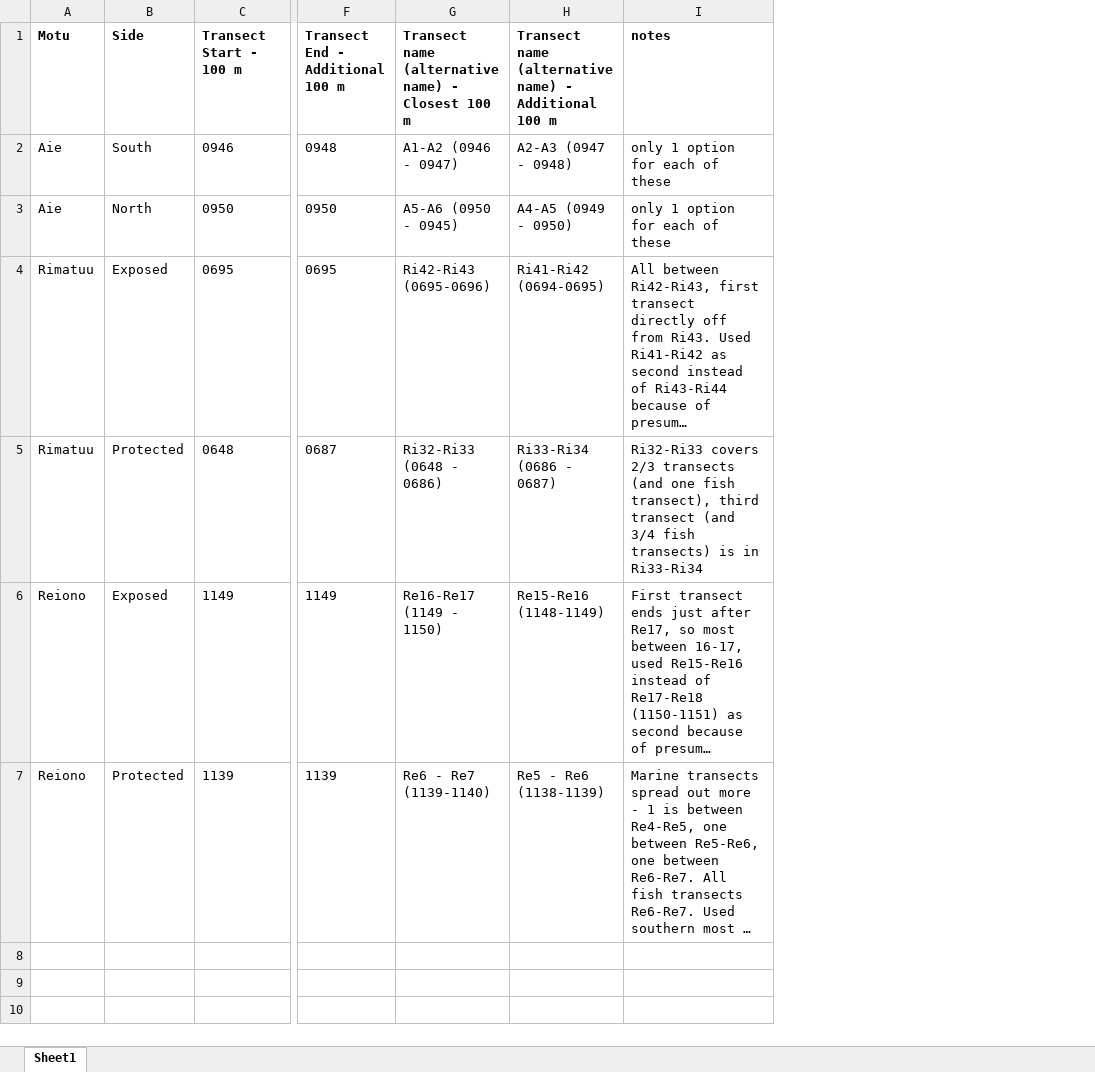
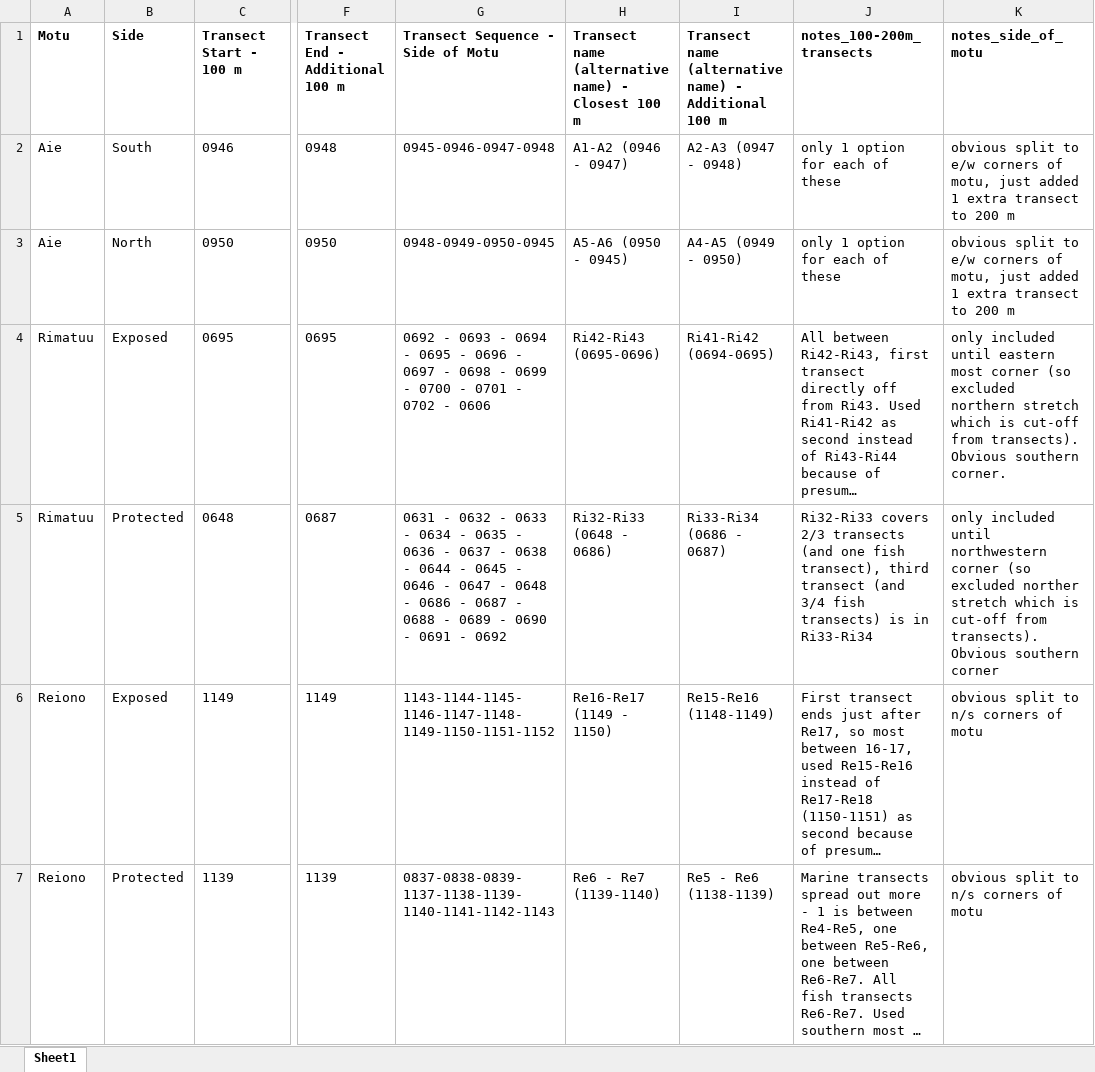
Before and after one commit to hannaheps/TARP_motu_comparison, an Excel workbook: seabird_data/raw_data/seabird_transects_to_use.xlsx, sheet Sheet1, drawn as a sheet; only a part is shown, gaps mark what is left out; long unchanged cells end in …; values as stored, in another font and other column widths than the file's, no borders; addresses are those after the commit; the diff names each change by its address in the sheet, - before the commit and + after, or states it on an @@ line.

Commit message:
updating seabird data prep
Removed Aie sandbar, adjusted calculations of adult/nesting seabirds based on Jayna's responses. Added "side of motu" as another scale.

```diff
--- a/seabird_data/raw_data/seabird_transects_to_use.xlsx (sheet Sheet1)
+++ b/seabird_data/raw_data/seabird_transects_to_use.xlsx (sheet Sheet1)
+column G (Transect Sequence - Side of Motu), rows 2-7: 0945-0946-0947-0948 | 0948-0949-0950-0945 | 0692 - 0693 - 0694 - 0695 - 0696 - 0697 - 0698 - 0699 - 0700 - 0701 - 0702 - 0606 | 0631 - 0632 - 0633 - 0634 - 0635 - 0636 - 0637 - 0638 - 0644 - 0645 - 0646 - 0647 - 0648 - 0686 - 0687 - 0688 - 0689 - 0690 - 0691 - 0692 | 1143-1144-1145-1146-1147-1148-1149-1150-1151-1152 | 0837-0838-0839-1137-1138-1139-1140-1141-1142-1143
+column K (notes_side_of_motu), rows 2-7: obvious split to e/w corners of motu, just added 1 extra transect to 200 m | obvious split to e/w corners of motu, just added 1 extra transect to 200 m | only included until eastern most corner (so excluded northern stretch which is cut-off from transects). Obvious southern corner. | only included until northwestern corner (so excluded norther stretch which is cut-off from transects). Obvious southern corner | obvious split to n/s corners of motu | obvious split to n/s corners of motu
-J1: notes
+J1: notes_100-200m_transects
```
Also changed, not shown: 10 other files.
